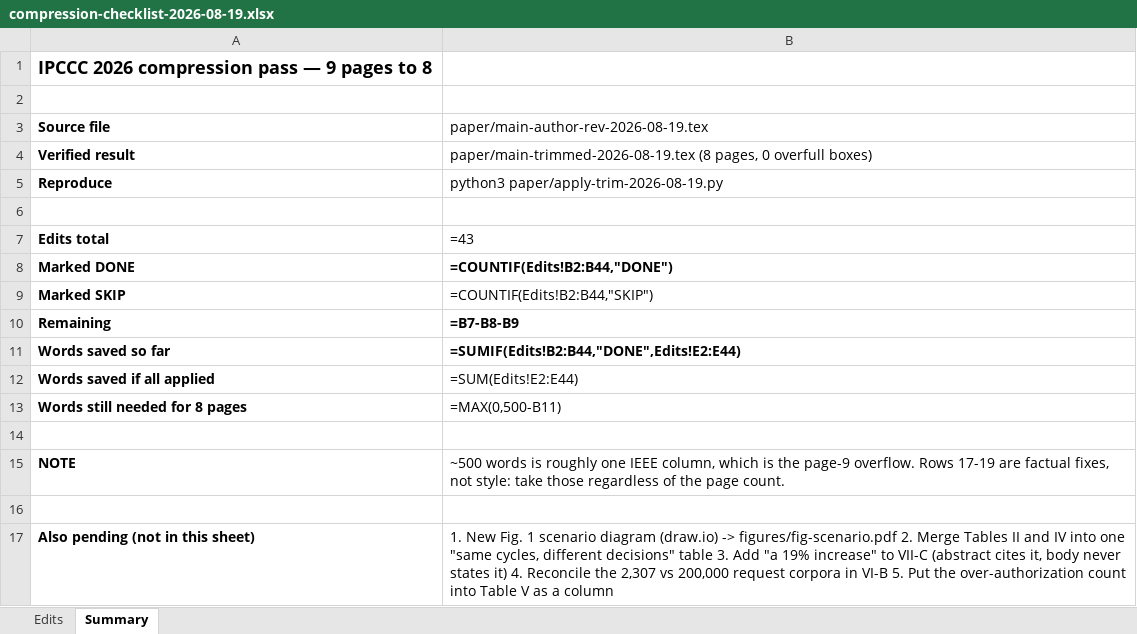
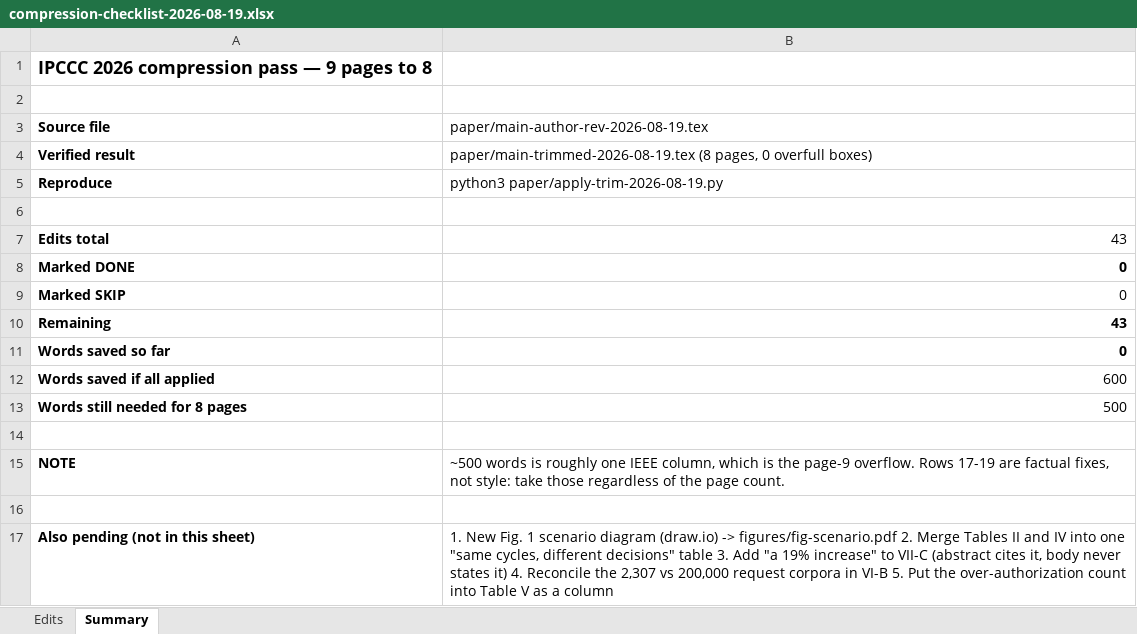
Before and after one commit to coderhard/hngac-fpga, an Excel workbook: paper/compression-checklist-2026-08-19.xlsx, sheet Summary, drawn as a sheet; values as stored, in another font and other column widths than the file's, no borders; formulas without a stored value are shown as written; the diff names each change by its address in the sheet, - before the commit and + after, or states it on an @@ line.

```diff
--- a/paper/compression-checklist-2026-08-19.xlsx (sheet Summary)
+++ b/paper/compression-checklist-2026-08-19.xlsx (sheet Summary)
-B7: =43
+B7: 43
-B8: =COUNTIF(Edits!B2:B44,"DONE")
+B8: 0
-B9: =COUNTIF(Edits!B2:B44,"SKIP")
+B9: 0
-B10: =B7-B8-B9
+B10: 43
-B11: =SUMIF(Edits!B2:B44,"DONE",Edits!E2:E44)
+B11: 0
-B12: =SUM(Edits!E2:E44)
+B12: 600
-B13: =MAX(0,500-B11)
+B13: 500
```
Also changed, not shown: sheet Edits, 2 other files.
